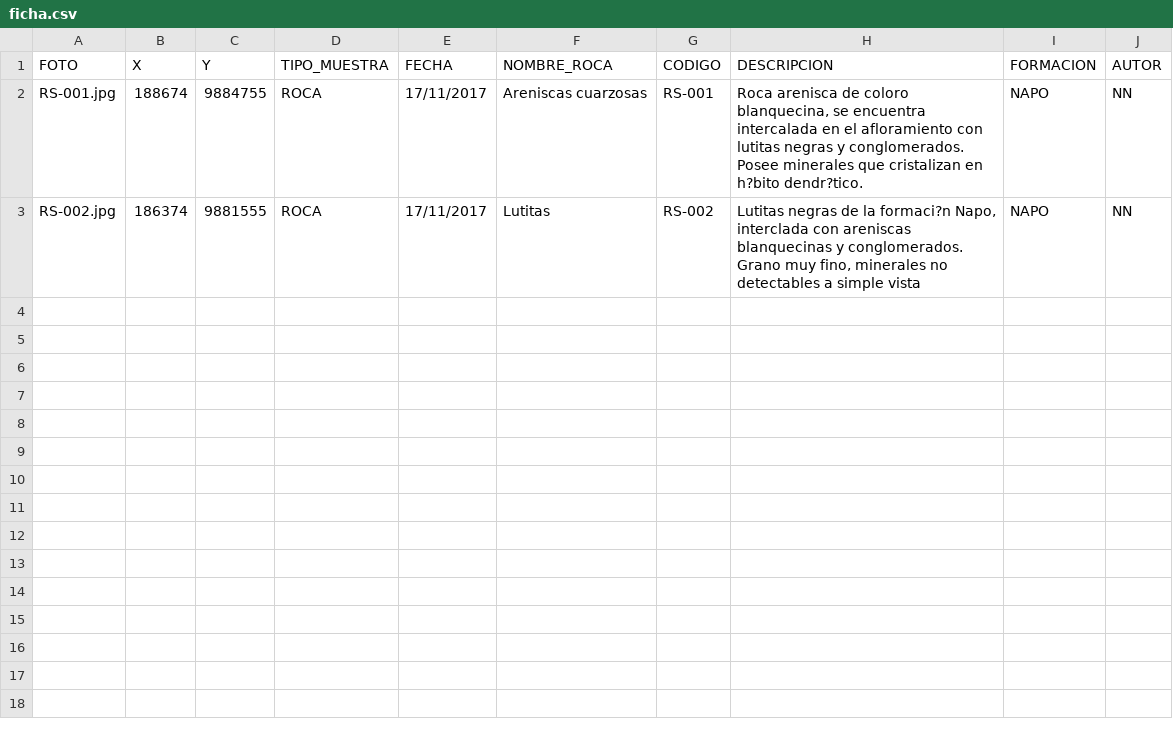
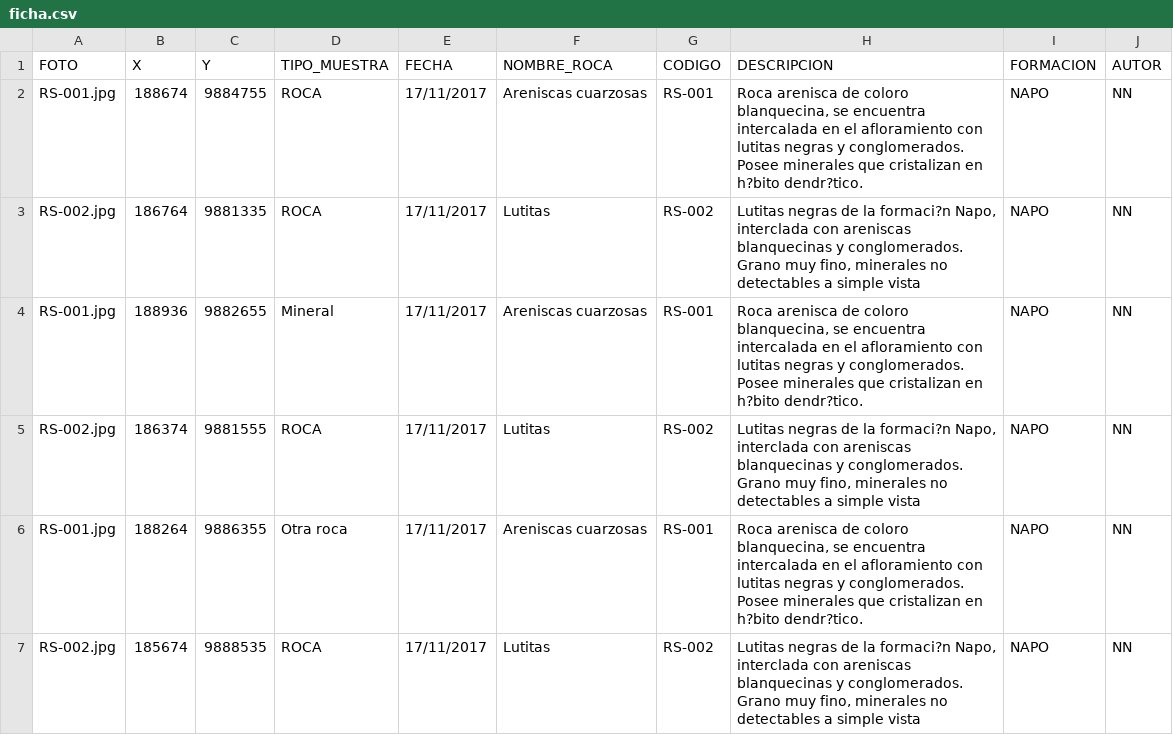
Before and after one commit to gavg712/geomuseo, a CSV file: geomuseo_app/www/ficha.csv, drawn as a sheet.

Commit message:
Se duplicaron los ejemplos para visualización de la web

```diff
--- a/geomuseo_app/www/ficha.csv
+++ b/geomuseo_app/www/ficha.csv
@@ -2,2 +2,6 @@ FOTO,X,Y,TIPO_MUESTRA,FECHA,NOMBRE_ROCA,CODIGO ,DESCRIPCION,FORMACION ,AUTOR
 RS-001.jpg,188674,9884755,ROCA,17/11/2017,"Areniscas cuarzosas",RS-001,"Roca arenisca de coloro blanquecina, se encuentra intercalada en el afloramiento con lutitas negras y conglomerados. Posee minerales que cristalizan en h?bito dendr?tico.",NAPO,NN
+RS-002.jpg,186764,9881335,ROCA,17/11/2017,Lutitas,RS-002,"Lutitas negras de la formaci?n Napo, interclada con areniscas blanquecinas y conglomerados. Grano muy fino, minerales no detectables a simple vista",NAPO,NN
+RS-001.jpg,188936,9882655,Mineral,17/11/2017,"Areniscas cuarzosas",RS-001,"Roca arenisca de coloro blanquecina, se encuentra intercalada en el afloramiento con lutitas negras y conglomerados. Posee minerales que cristalizan en h?bito dendr?tico.",NAPO,NN
 RS-002.jpg,186374,9881555,ROCA,17/11/2017,Lutitas,RS-002,"Lutitas negras de la formaci?n Napo, interclada con areniscas blanquecinas y conglomerados. Grano muy fino, minerales no detectables a simple vista",NAPO,NN
+RS-001.jpg,188264,9886355,"Otra roca",17/11/2017,"Areniscas cuarzosas",RS-001,"Roca arenisca de coloro blanquecina, se encuentra intercalada en el afloramiento con lutitas negras y conglomerados. Posee minerales que cristalizan en h?bito dendr?tico.",NAPO,NN
+RS-002.jpg,185674,9888535,ROCA,17/11/2017,Lutitas,RS-002,"Lutitas negras de la formaci?n Napo, interclada con areniscas blanquecinas y conglomerados. Grano muy fino, minerales no detectables a simple vista",NAPO,NN
```
